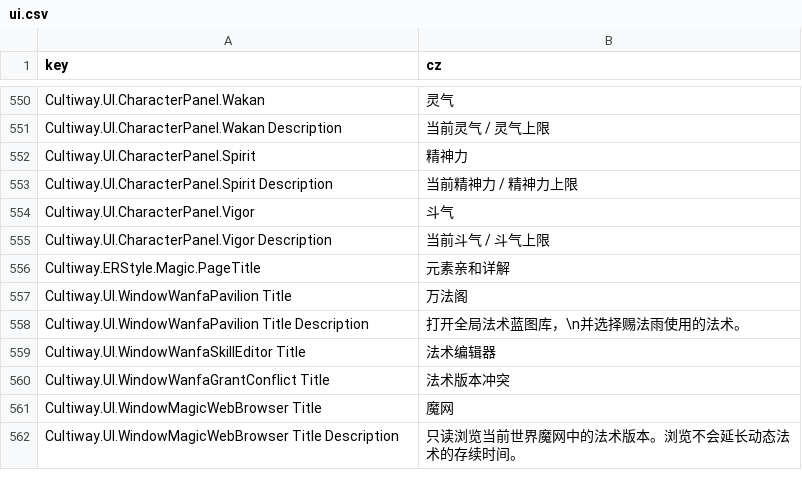
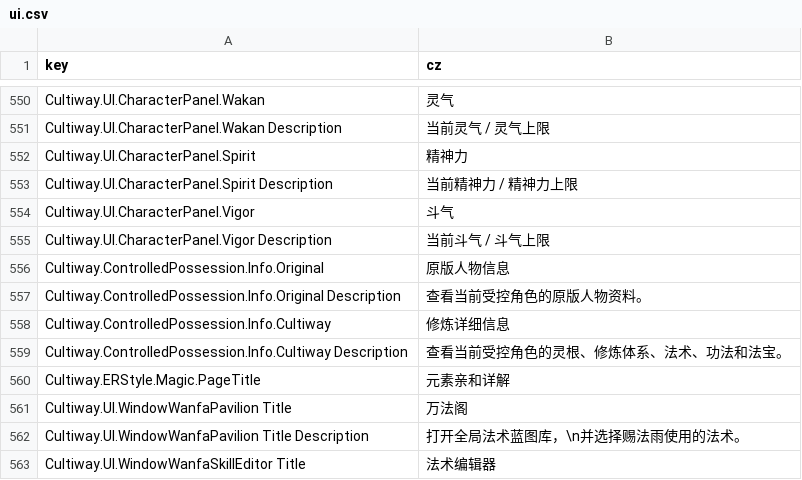
Before and after one commit to inmny/Cultiway-Reborn, a CSV file: Locales/ui.csv, drawn as a sheet; only a part is shown, gaps mark what is left out; the shorter side is filled out with more unchanged rows.

Commit message:
feat(control): 添加人物信息快捷入口

```diff
--- a/Locales/ui.csv
+++ b/Locales/ui.csv
@@ -555,2 +555,6 @@ Cultiway.UI.CharacterPanel.Vigor,斗气
 Cultiway.UI.CharacterPanel.Vigor Description,当前斗气 / 斗气上限
+Cultiway.ControlledPossession.Info.Original,原版人物信息
+Cultiway.ControlledPossession.Info.Original Description,查看当前受控角色的原版人物资料。
+Cultiway.ControlledPossession.Info.Cultiway,修炼详细信息
+Cultiway.ControlledPossession.Info.Cultiway Description,查看当前受控角色的灵根、修炼体系、法术、功法和法宝。
 Cultiway.ERStyle.Magic.PageTitle,元素亲和详解
```
Also changed, not shown: 3 other files.
